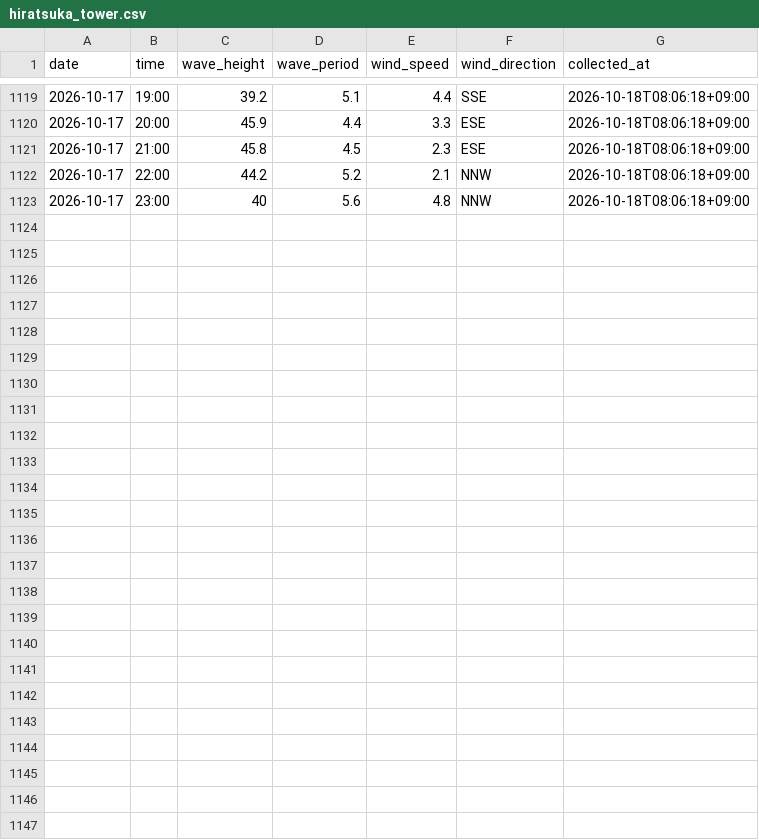
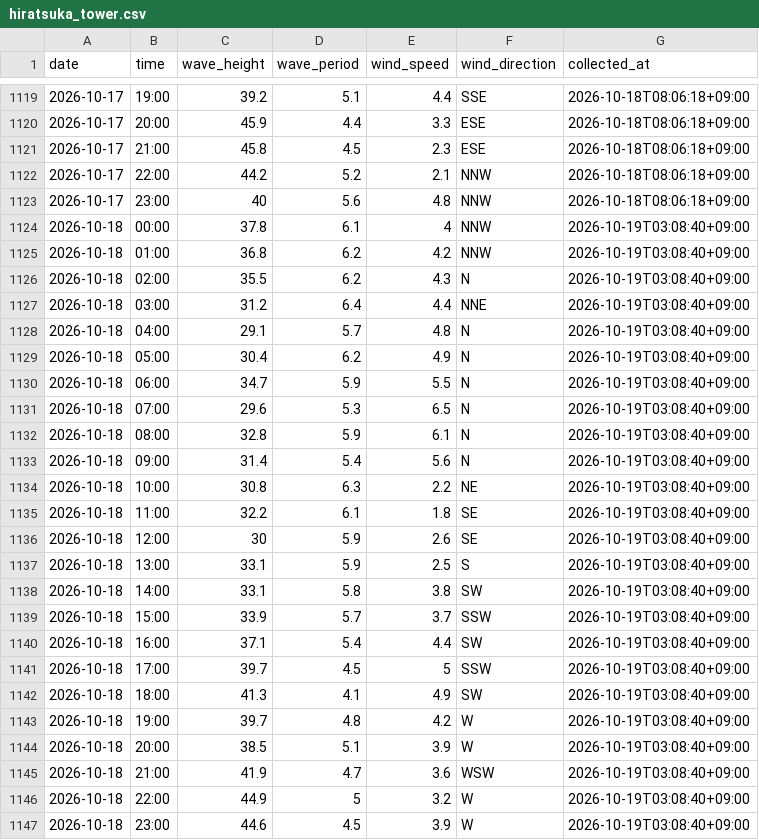
Before and after one commit to Togawa55/hiratsuka-tower-data, a CSV file: data/hiratsuka_tower.csv, drawn as a sheet; only a part is shown, gaps mark what is left out.

```diff
--- a/data/hiratsuka_tower.csv
+++ b/data/hiratsuka_tower.csv
@@ -1123 +1123,25 @@
 2026-10-17,23:00,40,5.6,4.8,NNW,2026-10-18T08:06:18+09:00
+2026-10-18,00:00,37.8,6.1,4,NNW,2026-10-19T03:08:40+09:00
+2026-10-18,01:00,36.8,6.2,4.2,NNW,2026-10-19T03:08:40+09:00
+2026-10-18,02:00,35.5,6.2,4.3,N,2026-10-19T03:08:40+09:00
+2026-10-18,03:00,31.2,6.4,4.4,NNE,2026-10-19T03:08:40+09:00
+2026-10-18,04:00,29.1,5.7,4.8,N,2026-10-19T03:08:40+09:00
+2026-10-18,05:00,30.4,6.2,4.9,N,2026-10-19T03:08:40+09:00
+2026-10-18,06:00,34.7,5.9,5.5,N,2026-10-19T03:08:40+09:00
+2026-10-18,07:00,29.6,5.3,6.5,N,2026-10-19T03:08:40+09:00
+2026-10-18,08:00,32.8,5.9,6.1,N,2026-10-19T03:08:40+09:00
+2026-10-18,09:00,31.4,5.4,5.6,N,2026-10-19T03:08:40+09:00
+2026-10-18,10:00,30.8,6.3,2.2,NE,2026-10-19T03:08:40+09:00
+2026-10-18,11:00,32.2,6.1,1.8,SE,2026-10-19T03:08:40+09:00
+2026-10-18,12:00,30,5.9,2.6,SE,2026-10-19T03:08:40+09:00
+2026-10-18,13:00,33.1,5.9,2.5,S,2026-10-19T03:08:40+09:00
+2026-10-18,14:00,33.1,5.8,3.8,SW,2026-10-19T03:08:40+09:00
+2026-10-18,15:00,33.9,5.7,3.7,SSW,2026-10-19T03:08:40+09:00
+2026-10-18,16:00,37.1,5.4,4.4,SW,2026-10-19T03:08:40+09:00
+2026-10-18,17:00,39.7,4.5,5,SSW,2026-10-19T03:08:40+09:00
+2026-10-18,18:00,41.3,4.1,4.9,SW,2026-10-19T03:08:40+09:00
+2026-10-18,19:00,39.7,4.8,4.2,W,2026-10-19T03:08:40+09:00
+2026-10-18,20:00,38.5,5.1,3.9,W,2026-10-19T03:08:40+09:00
+2026-10-18,21:00,41.9,4.7,3.6,WSW,2026-10-19T03:08:40+09:00
+2026-10-18,22:00,44.9,5,3.2,W,2026-10-19T03:08:40+09:00
+2026-10-18,23:00,44.6,4.5,3.9,W,2026-10-19T03:08:40+09:00
```
Also changed, not shown: 2 other files.
